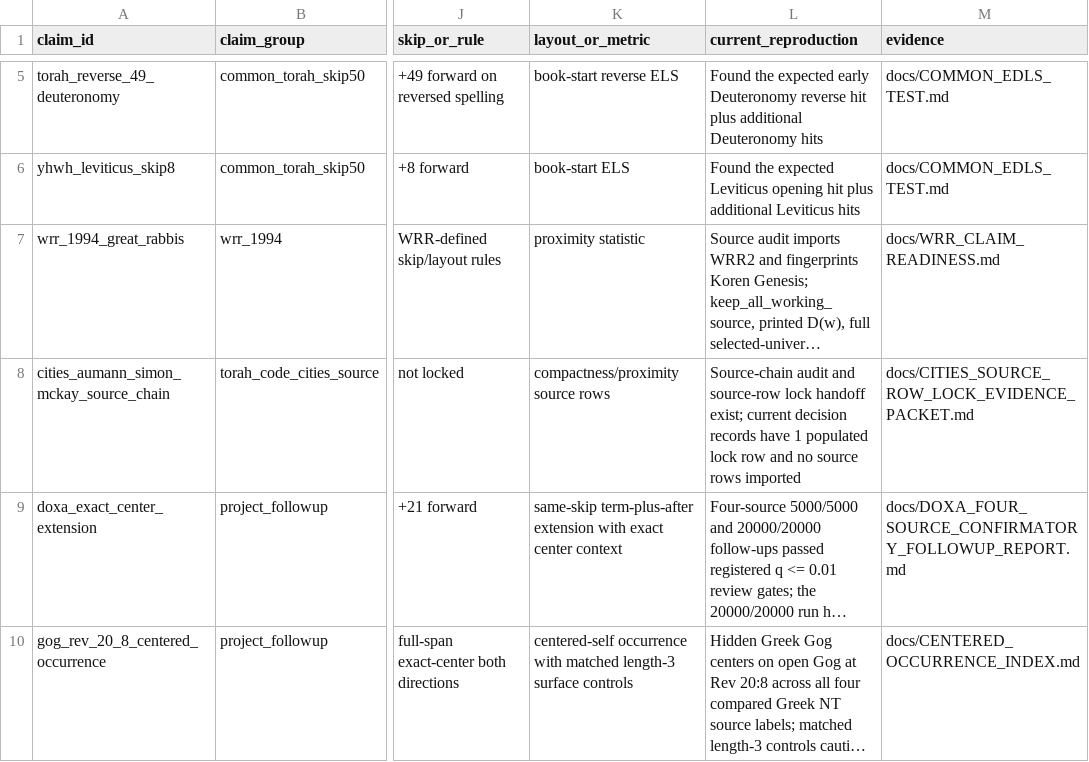
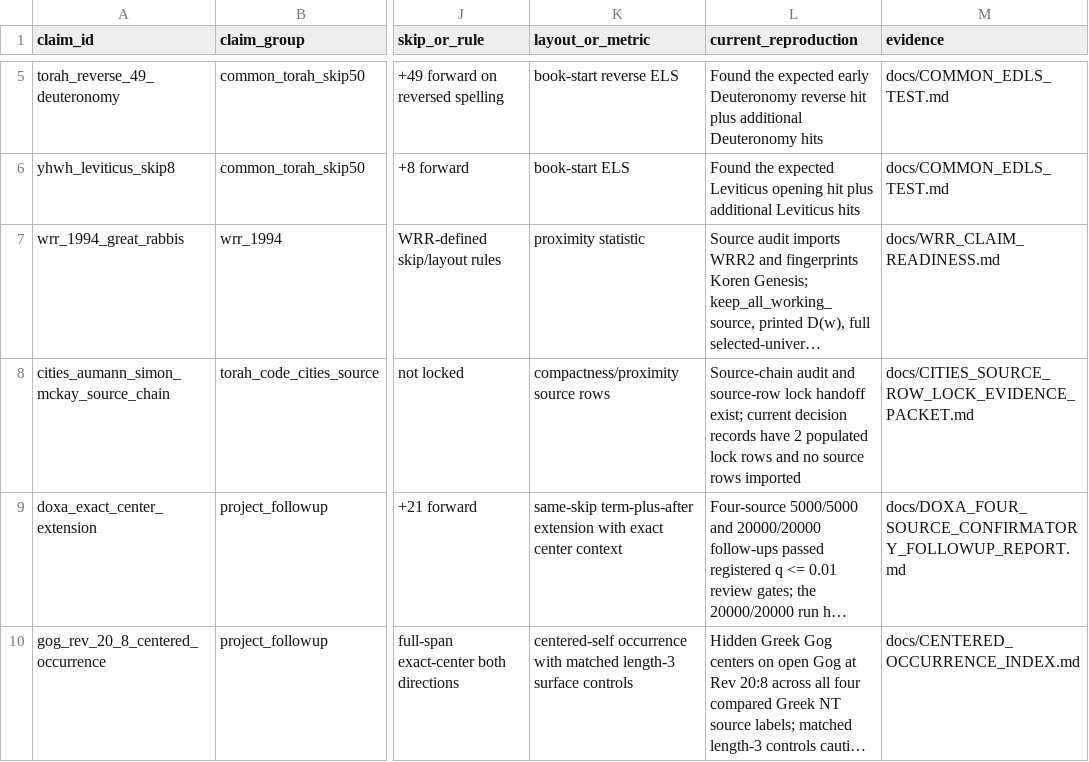
Before and after one commit to Biblejustin/open-bible-codes, a CSV file: claims/claim_catalog.csv, drawn as a sheet; only a part is shown, gaps mark what is left out; long unchanged cells end in …; the diff names each change by its address in the sheet, - before the commit and + after, or states it on an @@ line.

```diff
--- a/claims/claim_catalog.csv
+++ b/claims/claim_catalog.csv
-L8 (current_reproduction): …records have 1 populated lock row and no…
+L8 (current_reproduction): …records have 2 populated lock rows and no…
```
Also changed, not shown: data/study/mappings/cities_source_row_lock_decisions.csv, 17 other files.
